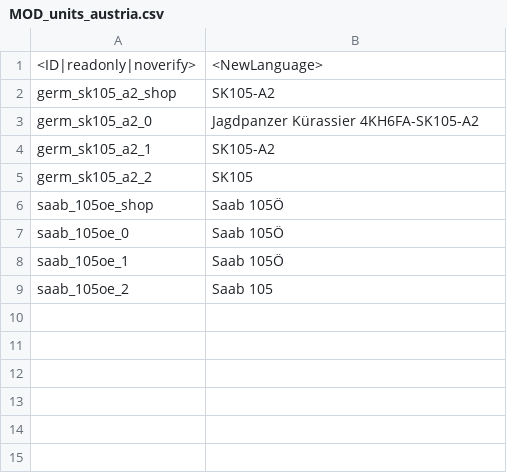
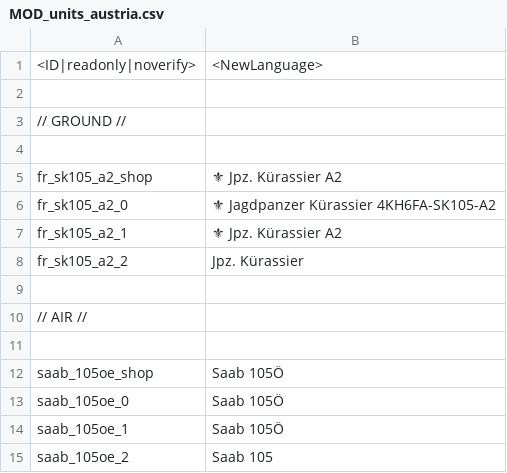
Before and after one commit to kleinerPanzer/WT-Custom-Localization, a CSV file: MOD_units_austria.csv, drawn as a sheet.

```diff
--- a/MOD_units_austria.csv
+++ b/MOD_units_austria.csv
@@ -1,6 +1,12 @@
 <ID|readonly|noverify>;<NewLanguage>
-germ_sk105_a2_shop;SK105-A2
-germ_sk105_a2_0;Jagdpanzer Kürassier 4KH6FA-SK105-A2
-germ_sk105_a2_1;SK105-A2
-germ_sk105_a2_2;SK105
+
+// GROUND //
+
+fr_sk105_a2_shop;⚜ Jpz. Kürassier A2
+fr_sk105_a2_0;⚜ Jagdpanzer Kürassier 4KH6FA-SK105-A2
+fr_sk105_a2_1;⚜ Jpz. Kürassier A2
+fr_sk105_a2_2;Jpz. Kürassier
+
+// AIR //
+
 saab_105oe_shop;Saab 105Ö
```
Also changed, not shown: MOD_units_argentina.csv.
